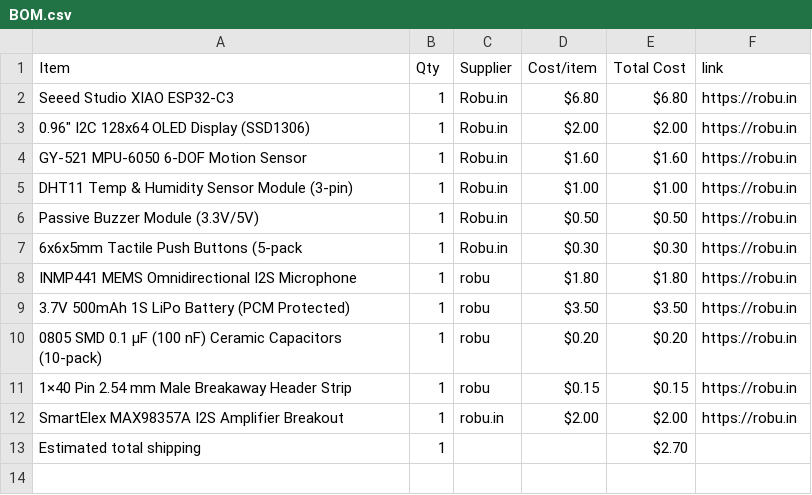
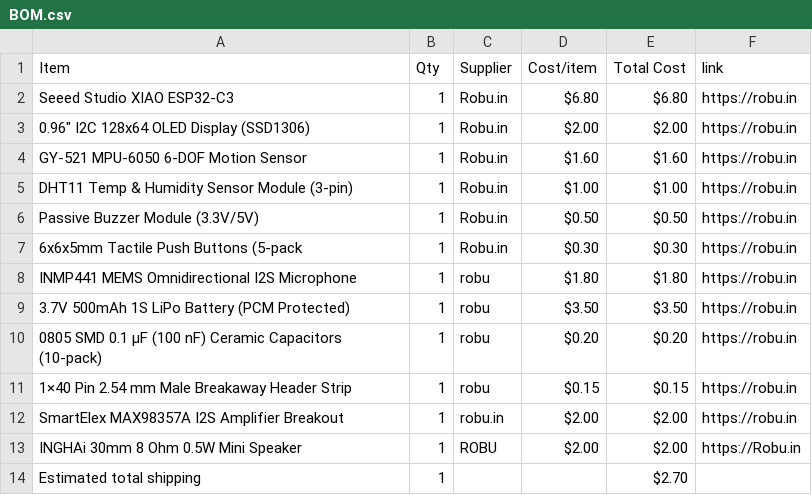
Before and after one commit to rafay-069/starbie-, a CSV file: BOM.csv, drawn as a sheet; the diff names each change by its address in the sheet, - before the commit and + after, or states it on an @@ line.

Commit message:
Sync Starbie from Half Life

```diff
--- a/BOM.csv
+++ b/BOM.csv
+row 13: INGHAi 30mm 8 Ohm 0.5W Mini Speaker | 1 | ROBU | $2.00 | $2.00 | https://Robu.in
```
